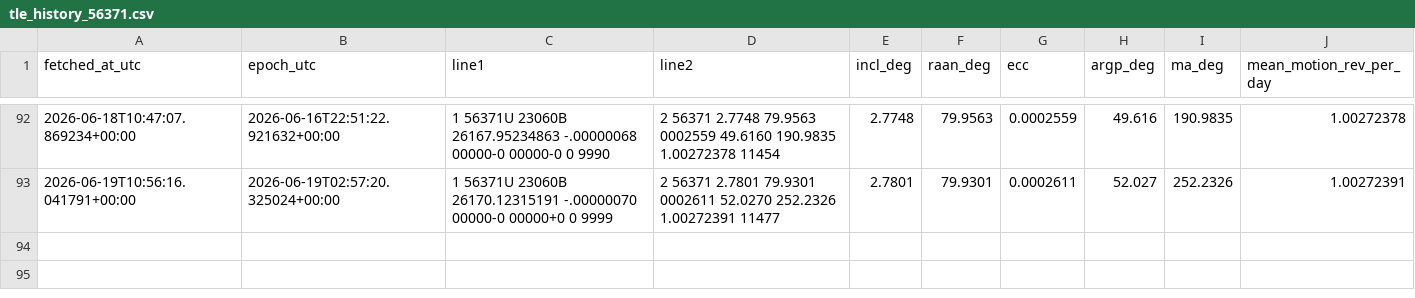
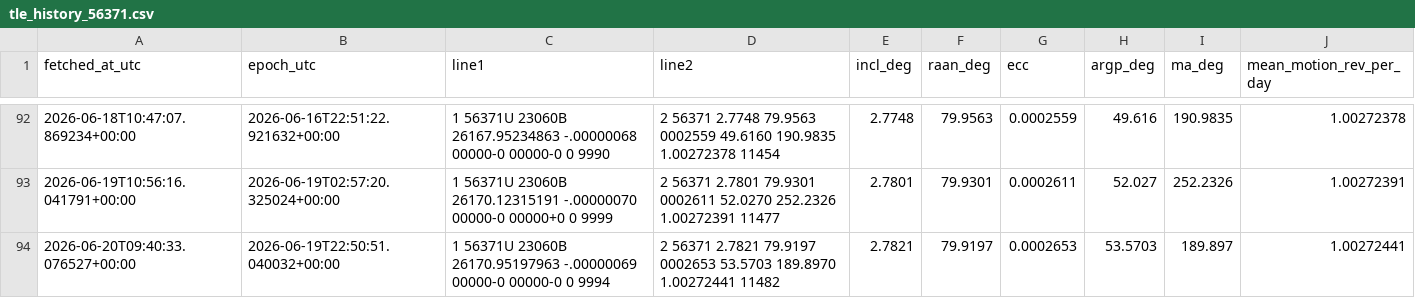
Before and after one commit to is443-eng/sandbox, a CSV file: 01_query_api/data/tle_history_56371.csv, drawn as a sheet; only a part is shown, gaps mark what is left out.

```diff
--- a/01_query_api/data/tle_history_56371.csv
+++ b/01_query_api/data/tle_history_56371.csv
@@ -93 +93,2 @@ fetched_at_utc,epoch_utc,line1,line2,incl_deg,raan_deg,ecc,argp_deg,ma_deg,mean_
 2026-06-19T10:56:16.041791+00:00,2026-06-19T02:57:20.325024+00:00,1 56371U 23060B   26170.12315191 -.00000070  00000-0  00000+0 0  9999,2 56371   2.7801  79.9301 0002611  52.0270 252.2326  1.00272391 11477,2.7801,79.9301,0.0002611,52.027,252.2326,1.00272391
+2026-06-20T09:40:33.076527+00:00,2026-06-19T22:50:51.040032+00:00,1 56371U 23060B   26170.95197963 -.00000069  00000-0  00000-0 0  9994,2 56371   2.7821  79.9197 0002653  53.5703 189.8970  1.00272441 11482,2.7821,79.9197,0.0002653,53.5703,189.897,1.00272441
```
